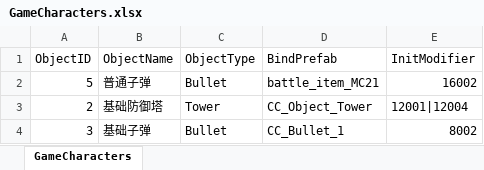
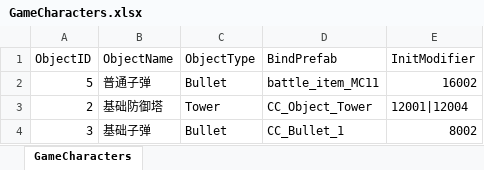
Before and after one commit to WXC-HUB/Project3D, an Excel workbook: Assets/Configs/GameCharacters.xlsx, sheet GameCharacters, drawn as a sheet; only a part is shown; values as stored, in another font and other column widths than the file's, no borders; the diff names each change by its address in the sheet, - before the commit and + after, or states it on an @@ line.

```diff
--- a/Assets/Configs/GameCharacters.xlsx (sheet GameCharacters)
+++ b/Assets/Configs/GameCharacters.xlsx (sheet GameCharacters)
-D2 (BindPrefab): battle_item_MC21
+D2 (BindPrefab): battle_item_MC11
```
Also changed, not shown: 3 other files.
